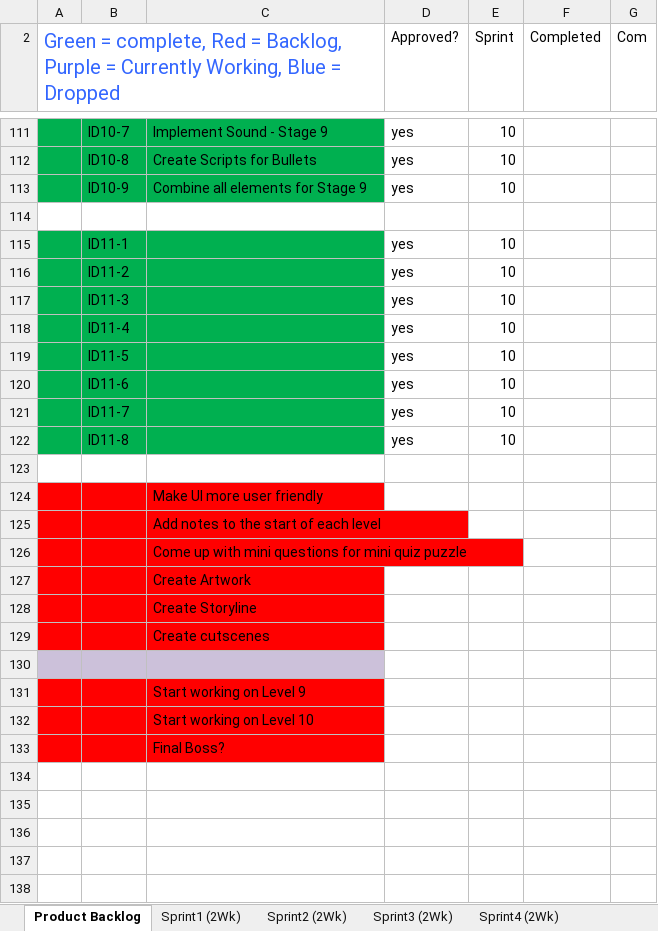
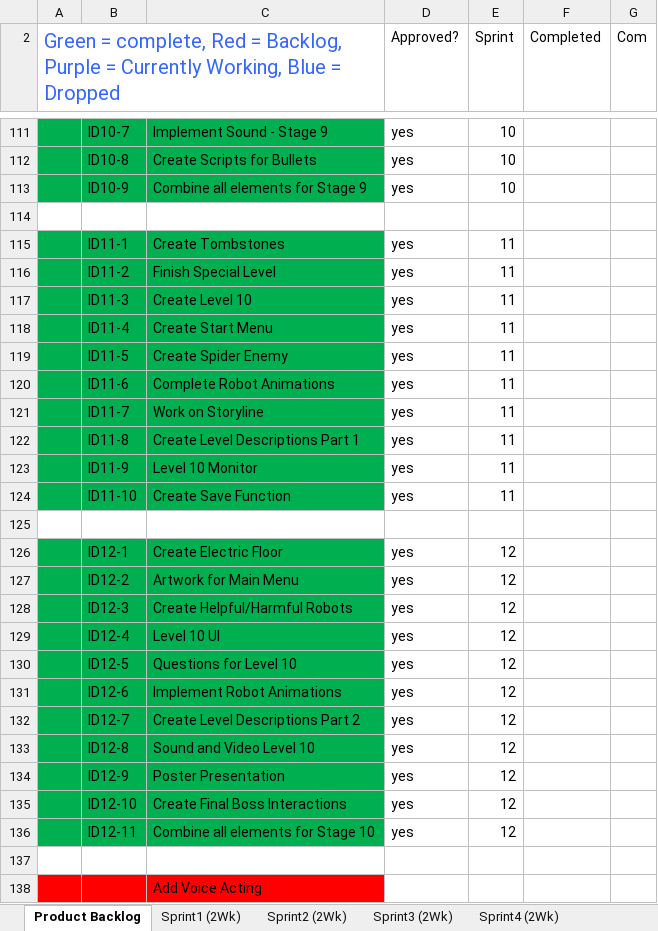
Before and after one commit to eledezma/CodeEscape, an Excel workbook: docs/MIT Schedule.xlsx, sheet Product Backlog, drawn as a sheet; only a part is shown, gaps mark what is left out; values as stored, in another font and other column widths than the file's, no borders; charts and pictures not drawn; removed rows and columns are numbered as before the commit, all else as after; the diff covers the shown part only; the diff names each change by its address in the sheet, - before the commit and + after, or states it on an @@ line.

```diff
--- a/docs/MIT Schedule.xlsx (sheet Product Backlog)
+++ b/docs/MIT Schedule.xlsx (sheet Product Backlog)
-C115: (empty)
+C115: Create Tombstones
-E115:E122 (Sprint): 10
+E115:E122 (Sprint): 11
-C116: (empty)
+C116: Finish Special Level
-C117: (empty)
+C117: Create Level 10
-C118: (empty)
+C118: Create Start Menu
-C119: (empty)
+C119: Create Spider Enemy
-C120: (empty)
+C120: Complete Robot Animations
-C121: (empty)
+C121: Work on Storyline
-C122: (empty)
+C122: Create Level Descriptions Part 1
+row 123:  | ID11-9 | Level 10 Monitor | yes | 11
+row 124:  | ID11-10 | Create Save Function | yes | 11
-row 124:  |  | Make UI more user friendly
-row 125:  |  | Add notes to the start of each level
-row 126:  |  | Come up with mini questions for mini quiz puzzle
-row 127:  |  | Create Artwork
-row 128:  |  | Create Storyline
-row 129:  |  | Create cutscenes
+row 126:  | ID12-1 | Create Electric Floor | yes | 12
+row 127:  | ID12-2 | Artwork for Main Menu | yes | 12
+row 128:  | ID12-3 | Create Helpful/Harmful Robots | yes | 12
+row 129:  | ID12-4 | Level 10 UI | yes | 12
+row 130:  | ID12-5 | Questions for Level 10 | yes | 12
+row 131:  | ID12-6 | Implement Robot Animations | yes | 12
+row 132:  | ID12-7 | Create Level Descriptions Part 2 | yes | 12
+row 133:  | ID12-8 | Sound and Video Level 10 | yes | 12
+row 134:  | ID12-9 | Poster Presentation | yes | 12
+row 135:  | ID12-10 | Create Final Boss Interactions | yes | 12
+row 136:  | ID12-11 | Combine all elements for Stage 10 | yes | 12
-A137:C137 fill: #CCC1DA
+A137:C137 fill: none
-C138: Start working on Level 9
+C138: Add Voice Acting
-row 132:  |  | Start working on Level 10
-row 133:  |  | Final Boss?
```
Also changed, not shown: cell formats elsewhere in this sheet, other sheet tabs, charts or pictures, 33 other files.
